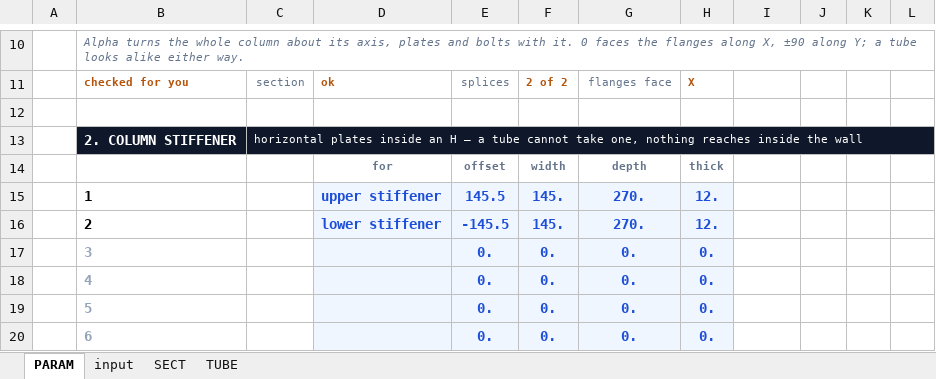
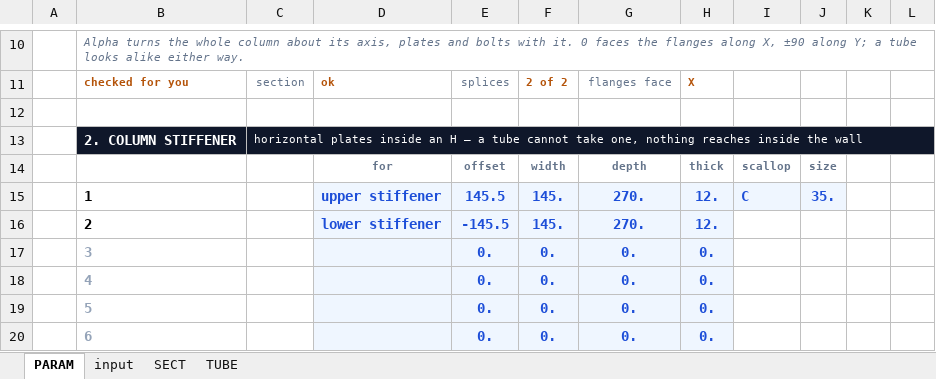
Before and after one commit to macroBIM/macroBIM, an Excel workbook: plate3d/PLATE3D_COLUMN.xlsx, sheet PARAM, drawn as a sheet; only a part is shown, gaps mark what is left out; values as stored, in another font and other column widths than the file's, no borders; conditional formats not drawn; the diff names each change by its address in the sheet, - before the commit and + after, or states it on an @@ line.

```diff
--- a/plate3d/PLATE3D_COLUMN.xlsx (sheet PARAM)
+++ b/plate3d/PLATE3D_COLUMN.xlsx (sheet PARAM)
-I14: (empty)
+I14: scallop
-J14: (empty)
+J14: size
-I15: (empty)
+I15: C
-I15:J15 fill: none
+I15:J15 fill: #EFF6FF
-J15: (empty)
+J15: 35.
```
Also changed, not shown: sheet input, 3 other files.
